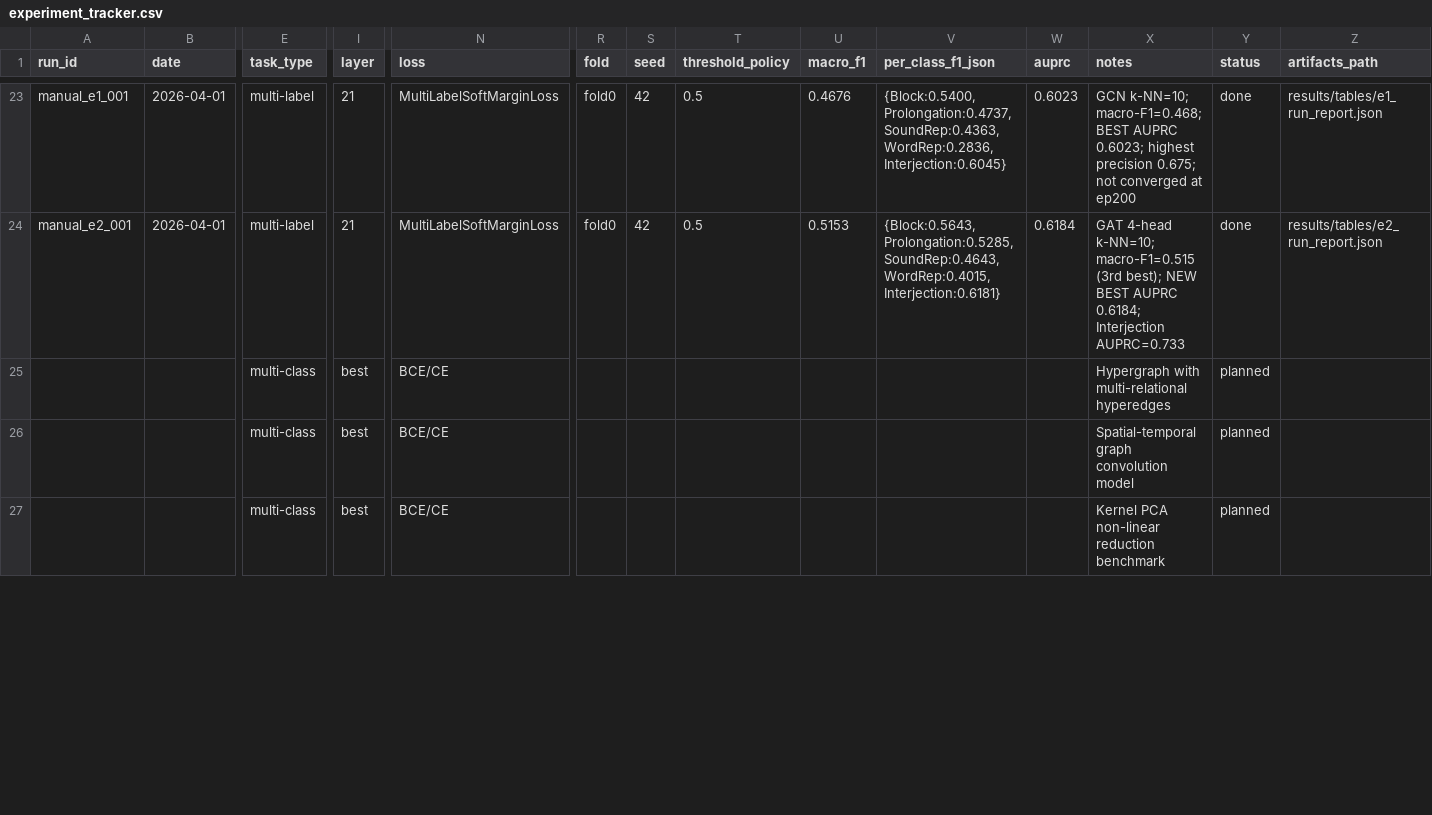
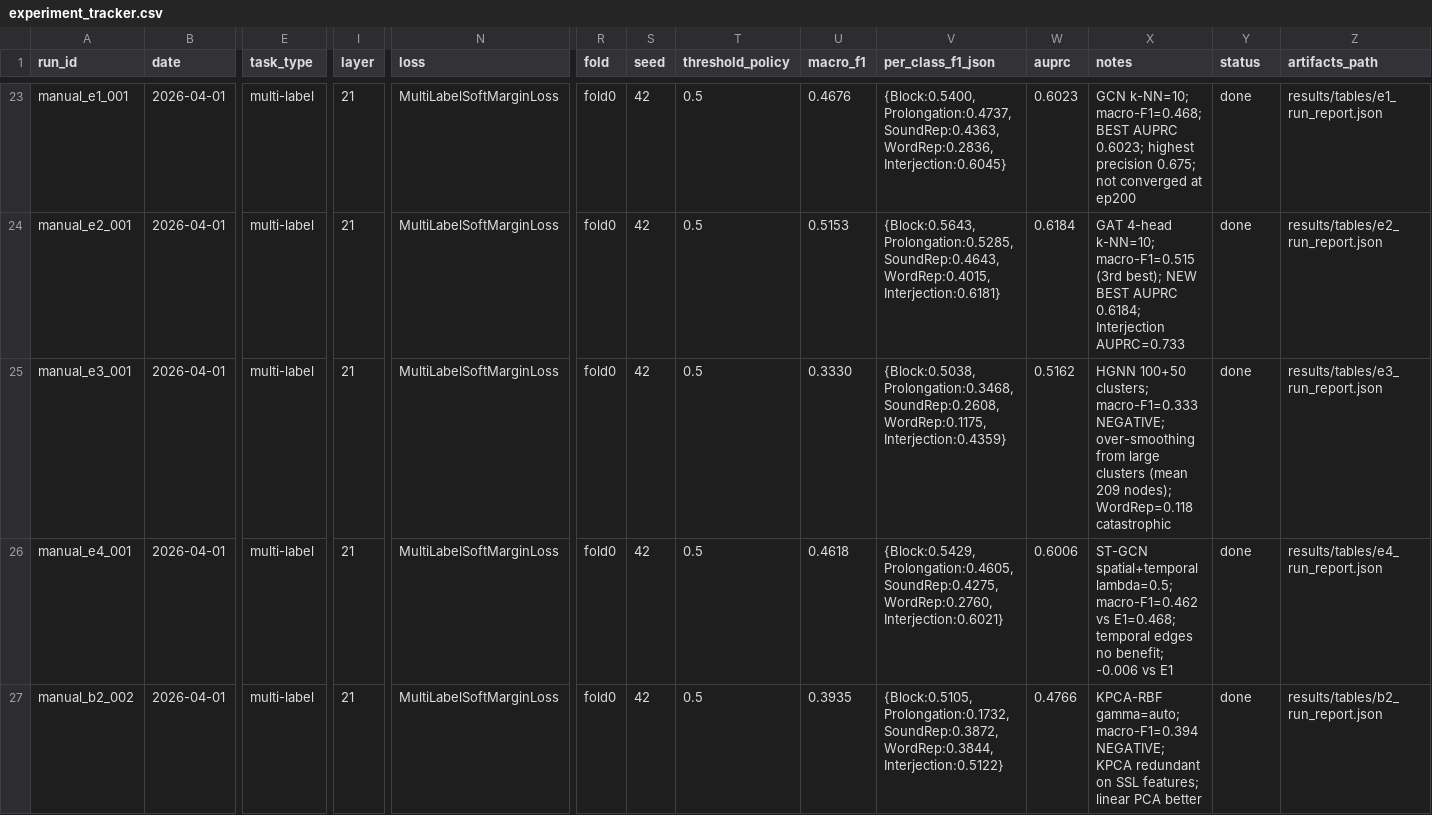
Before and after one commit to Abhinavpapini/Mini-Project, a CSV file: results/experiment_tracker.csv, drawn as a sheet; only a part is shown, gaps mark what is left out; the diff covers the shown part only; the diff names each change by its address in the sheet, - before the commit and + after, or states it on an @@ line.

Commit message:
feat: implement B2-B5 and E3-E4 experiments with associated training reports, figures, and results tracking

```diff
--- a/results/experiment_tracker.csv
+++ b/results/experiment_tracker.csv
-A25 (run_id): (empty)
+A25 (run_id): manual_e3_001
-B25:B27 (date): (empty)
+B25:B27 (date): 2026-04-01
-E25:E27 (task_type): multi-class
+E25:E27 (task_type): multi-label
-I25:I27 (layer): best
+I25:I27 (layer): 21
-N25:N27 (loss): BCE/CE
+N25:N27 (loss): MultiLabelSoftMarginLoss
-R25:R27 (fold): (empty)
+R25:R27 (fold): fold0
-S25:S27 (seed): (empty)
+S25:S27 (seed): 42
-T25:T27 (threshold_policy): (empty)
+T25:T27 (threshold_policy): 0.5
-U25 (macro_f1): (empty)
+U25 (macro_f1): 0.3330
-V25 (per_class_f1_json): (empty)
+V25 (per_class_f1_json): {Block:0.5038,Prolongation:0.3468,SoundRep:0.2608,WordRep:0.1175,Interjection:0.4359}
-W25 (auprc): (empty)
+W25 (auprc): 0.5162
-X25 (notes): Hypergraph with multi-relational hyperedges
+X25 (notes): HGNN 100+50 clusters; macro-F1=0.333 NEGATIVE; over-smoothing from large clusters (mean 209 nodes); WordRep=0.118 catastrophic
-Y25:Y27 (status): planned
+Y25:Y27 (status): done
-Z25 (artifacts_path): (empty)
+Z25 (artifacts_path): results/tables/e3_run_report.json
-A26 (run_id): (empty)
+A26 (run_id): manual_e4_001
-U26 (macro_f1): (empty)
+U26 (macro_f1): 0.4618
-V26 (per_class_f1_json): (empty)
+V26 (per_class_f1_json): {Block:0.5429,Prolongation:0.4605,SoundRep:0.4275,WordRep:0.2760,Interjection:0.6021}
-W26 (auprc): (empty)
+W26 (auprc): 0.6006
-X26 (notes): Spatial-temporal graph convolution model
+X26 (notes): ST-GCN spatial+temporal lambda=0.5; macro-F1=0.462 vs E1=0.468; temporal edges no benefit; -0.006 vs E1
-Z26 (artifacts_path): (empty)
+Z26 (artifacts_path): results/tables/e4_run_report.json
-A27 (run_id): (empty)
+A27 (run_id): manual_b2_002
-U27 (macro_f1): (empty)
+U27 (macro_f1): 0.3935
-V27 (per_class_f1_json): (empty)
+V27 (per_class_f1_json): {Block:0.5105,Prolongation:0.1732,SoundRep:0.3872,WordRep:0.3844,Interjection:0.5122}
-W27 (auprc): (empty)
+W27 (auprc): 0.4766
-X27 (notes): Kernel PCA non-linear reduction benchmark
+X27 (notes): KPCA-RBF gamma=auto; macro-F1=0.394 NEGATIVE; KPCA redundant on SSL features; linear PCA better
-Z27 (artifacts_path): (empty)
+Z27 (artifacts_path): results/tables/b2_run_report.json
```
Also changed, not shown: 50 edited cells elsewhere in this file, 43 other files.
